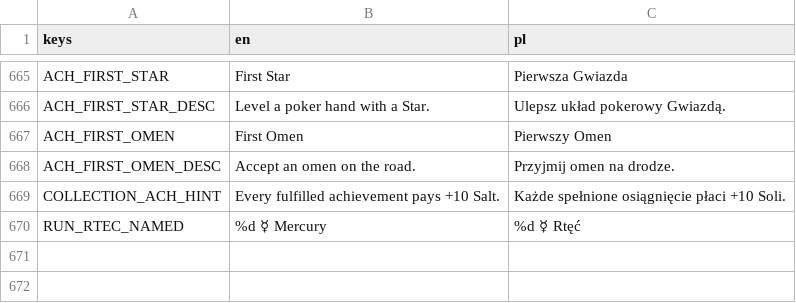
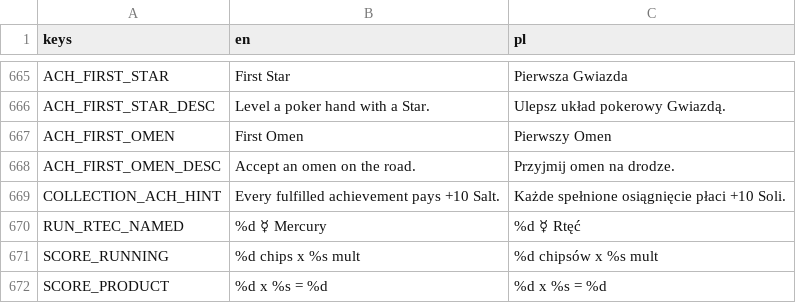
Before and after one commit to actionjacks/Parallaxa_card, a CSV file: data/locale/ui.csv, drawn as a sheet; only a part is shown, gaps mark what is left out.

```diff
--- a/data/locale/ui.csv
+++ b/data/locale/ui.csv
@@ -670 +670,3 @@ COLLECTION_ACH_HINT,Every fulfilled achievement pays +10 Salt.,Każde spełnione
 RUN_RTEC_NAMED,%d ☿ Mercury,%d ☿ Rtęć
+SCORE_RUNNING,%d chips  x  %s mult,%d chipsów  x  %s mult
+SCORE_PRODUCT,%d  x  %s  =  %d,%d  x  %s  =  %d
```
Also changed, not shown: 4 other files.
